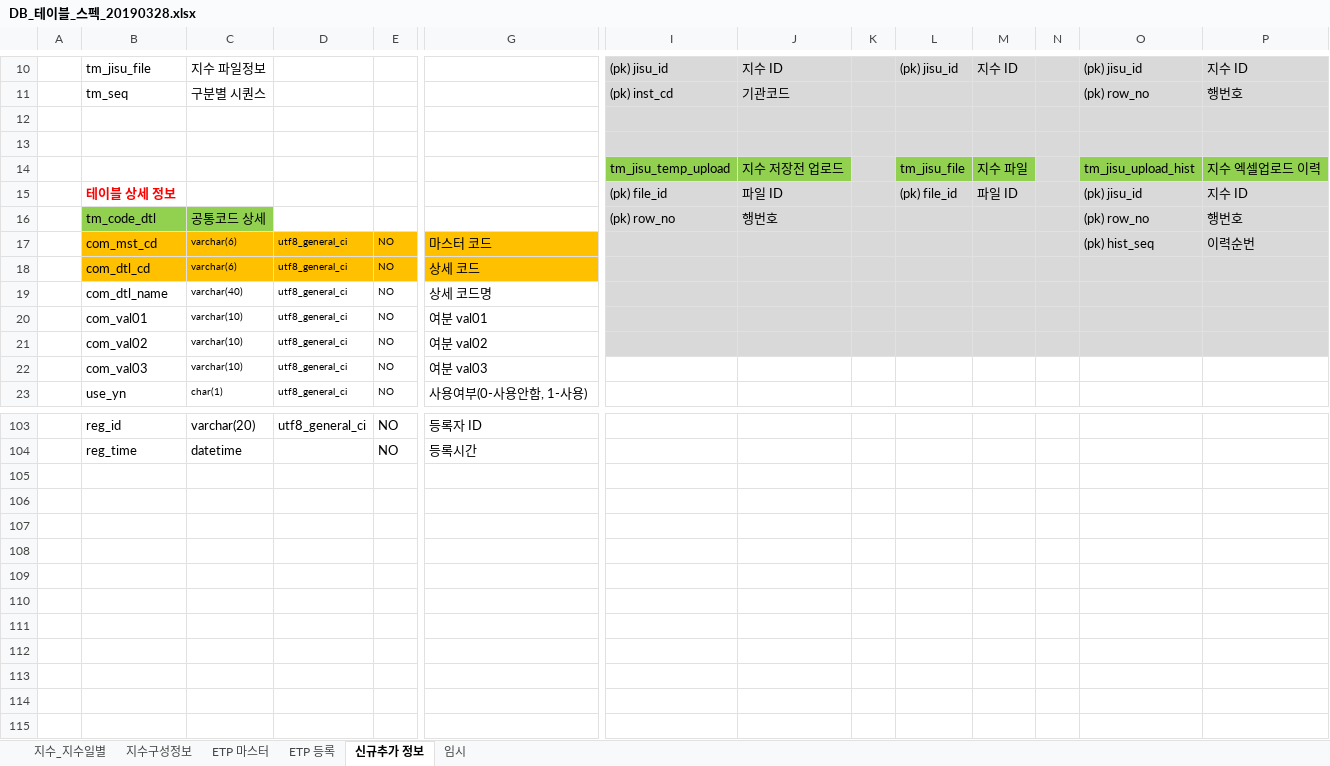
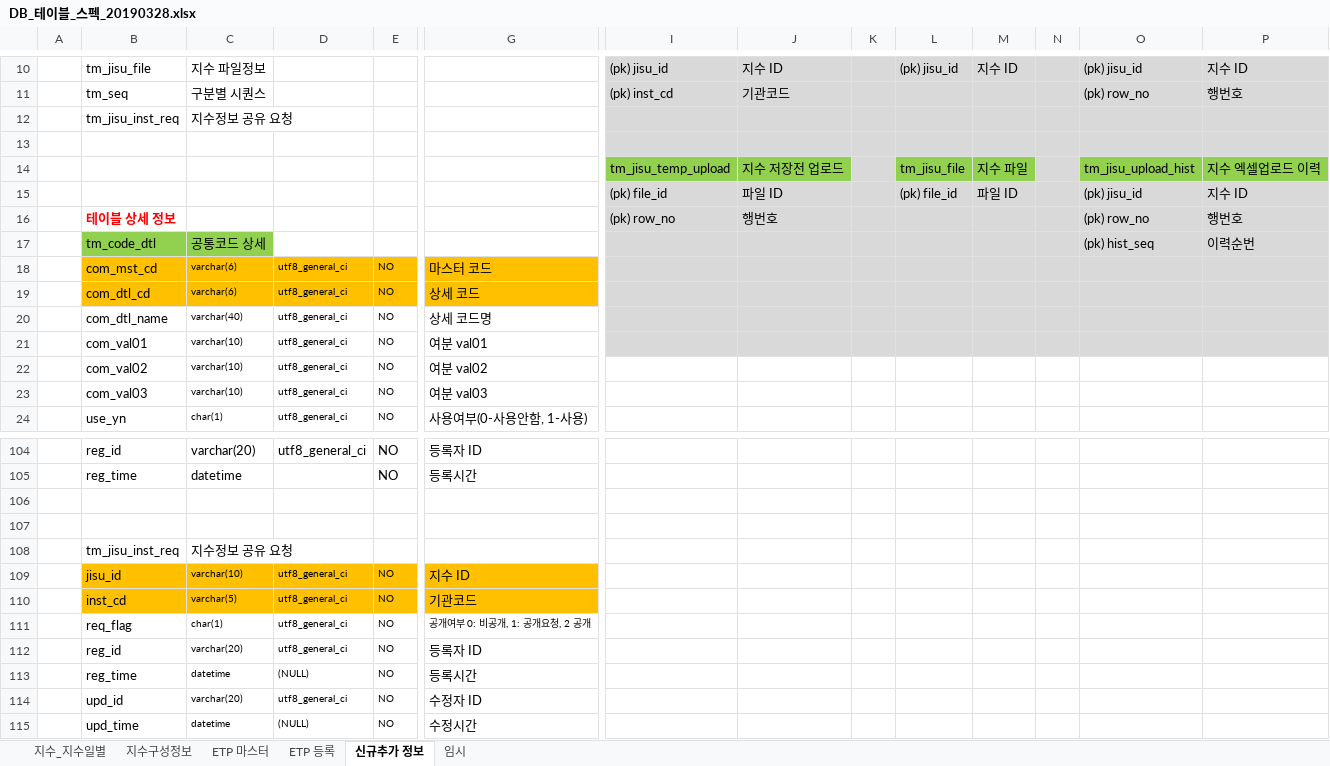
Before and after one commit to daeguk/kc_etp, an Excel workbook: etc/DB_테이블_스펙_20190328.xlsx, sheet 신규추가 정보, drawn as a sheet; only a part is shown, gaps mark what is left out; values as stored, in another font and other column widths than the file's, no borders; charts and pictures not drawn; addresses are those after the commit; rows hold the shown columns only; the diff names each change by its address in the sheet, - before the commit and + after, or states it on an @@ line.

Commit message:
Add files via upload
테이블 추가

```diff
--- a/etc/DB_테이블_스펙_20190328.xlsx (sheet 신규추가 정보)
+++ b/etc/DB_테이블_스펙_20190328.xlsx (sheet 신규추가 정보)
-row 12: (empty)
+row 12:  | tm_jisu_inst_req | 지수정보 공유 요청
-B15: 테이블 상세 정보
+B15: (empty)
-B16: tm_code_dtl
+B16: 테이블 상세 정보
-B16:C16 fill: #92D050
+B16:C16 fill: none
@@ B16 bold: off → on, text colour: black → #FF0000 @@
-C16: 공통코드 상세
+C16: (empty)
+row 17:  | tm_code_dtl | 공통코드 상세 |  |  |  |  |  |  |  |  |  | (pk) hist_seq | 이력순번
-O18: (pk) hist_seq
+O18: (empty)
-P18: 이력순번
+P18: (empty)
-I22:P22 fill: #D9D9D9
+I22:P22 fill: none
+row 106: (empty)
+row 107: (empty)
+row 108:  | tm_jisu_inst_req | 지수정보 공유 요청
+row 109:  | jisu_id | varchar(10) | utf8_general_ci | NO | 지수 ID
+row 110:  | inst_cd | varchar(5) | utf8_general_ci | NO | 기관코드
+row 111:  | req_flag | char(1) | utf8_general_ci | NO | 공개여부 0: 비공개, 1: 공개요청, 2 공개
+row 112:  | reg_id | varchar(20) | utf8_general_ci | NO | 등록자 ID
+row 113:  | reg_time | datetime | (NULL) | NO | 등록시간
+row 114:  | upd_id | varchar(20) | utf8_general_ci | NO | 수정자 ID
+row 115:  | upd_time | datetime | (NULL) | NO | 수정시간
```
Also changed, not shown: charts or pictures.
